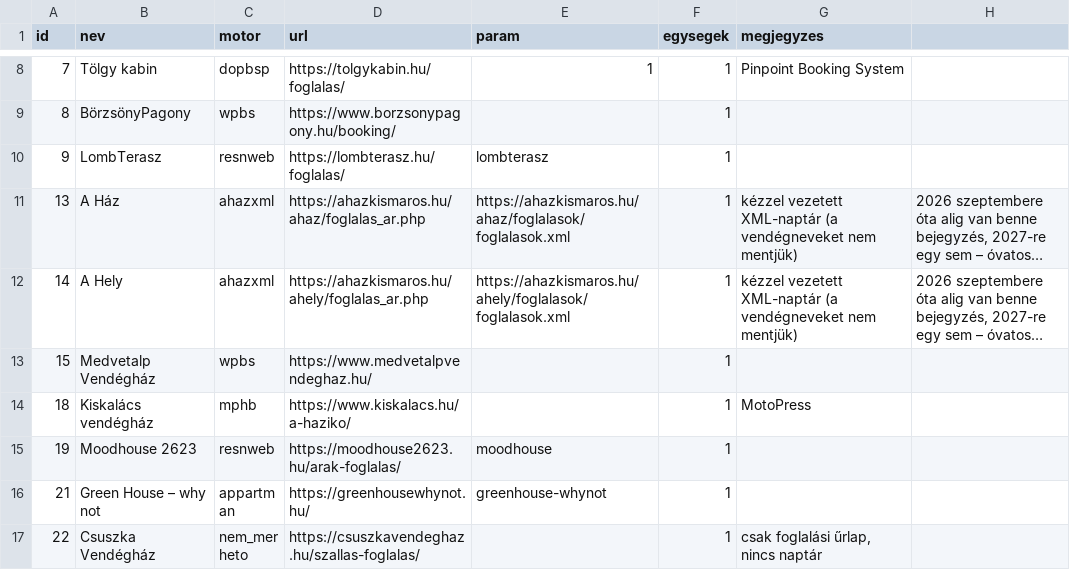
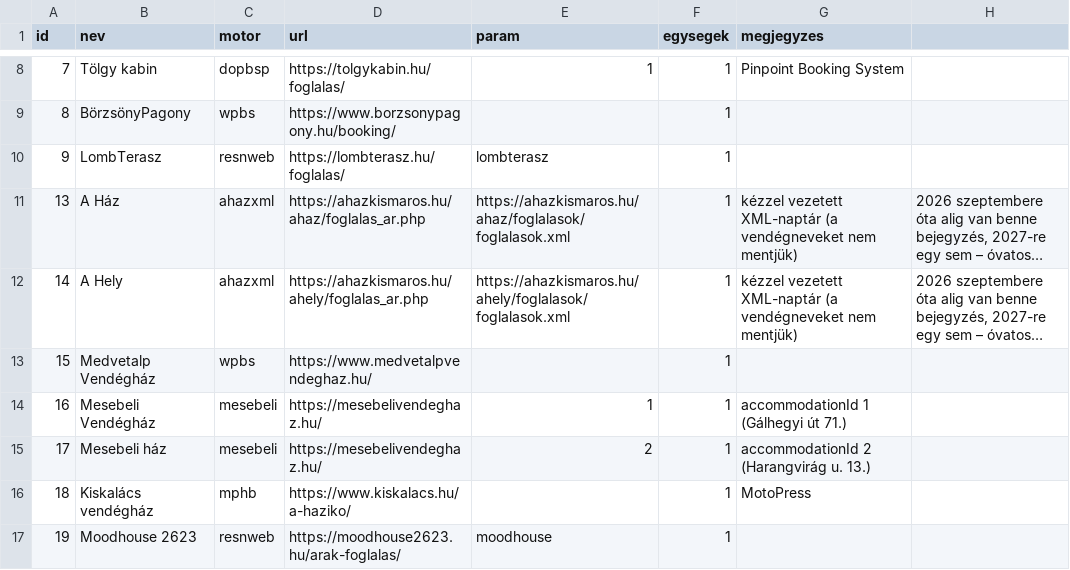
Before and after one commit to nemelvagyunk/kismaros-foglaltsag, a CSV file: szallasok.csv, drawn as a sheet; only a part is shown, gaps mark what is left out; the shorter side is filled out with more unchanged rows; long unchanged cells end in …; the diff names each change by its address in the sheet, - before the commit and + after, or states it on an @@ line.

```diff
--- a/szallasok.csv
+++ b/szallasok.csv
+row 14: 16 | Mesebeli Vendégház | mesebeli | https://mesebelivendeghaz.hu/ | 1 | 1 | accommodationId 1 (Gálhegyi út 71.)
+row 15: 17 | Mesebeli ház | mesebeli | https://mesebelivendeghaz.hu/ | 2 | 1 | accommodationId 2 (Harangvirág u. 13.)
```
Also changed, not shown: 3 other files.
